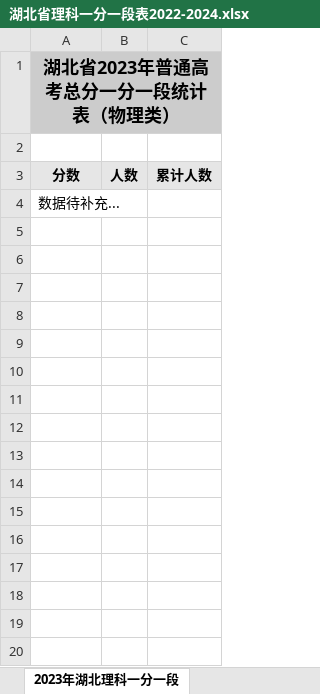
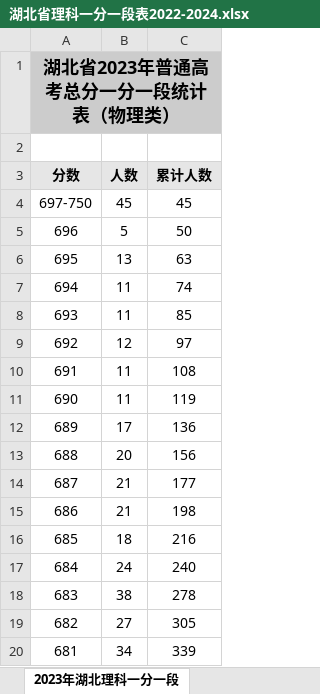
Before and after one commit to edwardwonggang/zhiyuantianbao, an Excel workbook: 湖北省理科一分一段表2022-2024.xlsx, sheet 2023年湖北理科一分一段, drawn as a sheet; only a part is shown; values as stored, in another font and other column widths than the file's, no borders; removed rows and columns are numbered as before the commit, all else as after; the diff covers the shown part only; the diff names each change by its address in the sheet, - before the commit and + after, or states it on an @@ line.

Commit message:
添加2023年湖北理科一分一段表完整数据

```diff
--- a/湖北省理科一分一段表2022-2024.xlsx (sheet 2023年湖北理科一分一段)
+++ b/湖北省理科一分一段表2022-2024.xlsx (sheet 2023年湖北理科一分一段)
-row 4: 数据待补充...
+row 4: 697-750 | 45 | 45
+row 5: 696 | 5 | 50
+row 6: 695 | 13 | 63
+row 7: 694 | 11 | 74
+row 8: 693 | 11 | 85
+row 9: 692 | 12 | 97
+row 10: 691 | 11 | 108
+row 11: 690 | 11 | 119
+row 12: 689 | 17 | 136
+row 13: 688 | 20 | 156
+row 14: 687 | 21 | 177
+row 15: 686 | 21 | 198
+row 16: 685 | 18 | 216
+row 17: 684 | 24 | 240
+row 18: 683 | 38 | 278
+row 19: 682 | 27 | 305
+row 20: 681 | 34 | 339
```
Also changed, not shown: 231 added rows elsewhere in this sheet, 1 other file.
